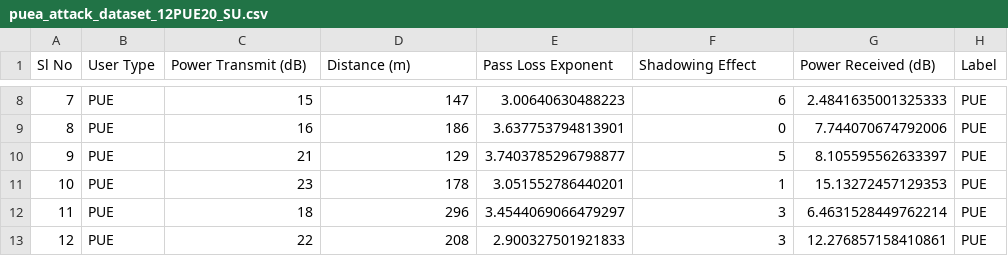
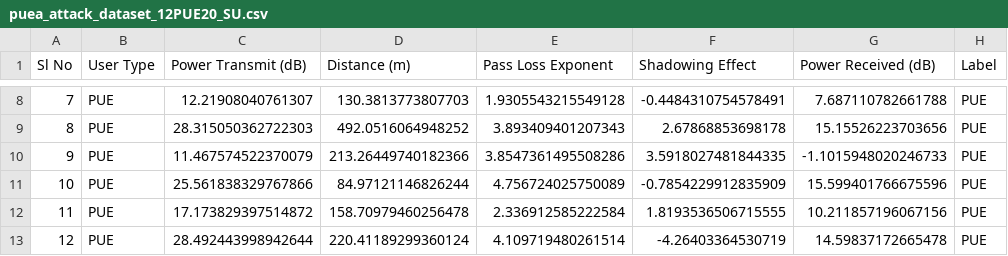
Before and after one commit to starsailor2/PUEA-detection, a CSV file: Data generation/puea_attack_dataset_12PUE20_SU.csv, drawn as a sheet; only a part is shown, gaps mark what is left out; the diff covers the shown part only.

```diff
--- a/Data generation/puea_attack_dataset_12PUE20_SU.csv
+++ b/Data generation/puea_attack_dataset_12PUE20_SU.csv
@@ -8,6 +8,6 @@ Sl No,User Type,Power Transmit (dB),Distance (m),Pass Loss Exponent,Shadowing Ef
-7,PUE,15,147,3.00640630488223,6,2.4841635001325333,PUE
-8,PUE,16,186,3.637753794813901,0,7.744070674792006,PUE
-9,PUE,21,129,3.7403785296798877,5,8.105595562633397,PUE
-10,PUE,23,178,3.051552786440201,1,15.13272457129353,PUE
-11,PUE,18,296,3.4544069066479297,3,6.4631528449762214,PUE
-12,PUE,22,208,2.900327501921833,3,12.276857158410861,PUE
+7,PUE,12.21908040761307,130.3813773807703,1.9305543215549128,-0.4484310754578491,7.687110782661788,PUE
+8,PUE,28.315050362722303,492.0516064948252,3.893409401207343,2.67868853698178,15.15526223703656,PUE
+9,PUE,11.467574522370079,213.26449740182366,3.8547361495508286,3.5918027481844335,-1.1015948020246733,PUE
+10,PUE,25.561838329767866,84.97121146826244,4.756724025750089,-0.7854229912835909,15.599401766675596,PUE
+11,PUE,17.173829397514872,158.70979460256478,2.336912585222584,1.8193536506715555,10.211857196067156,PUE
+12,PUE,28.492443998942644,220.41189299360124,4.109719480261514,-4.26403364530719,14.59837172665478,PUE
```
Also changed, not shown: 130 edited cells elsewhere in this file, Data generation/puea_attack_dataset_30PUE50_SU.csv, 3 other files.
